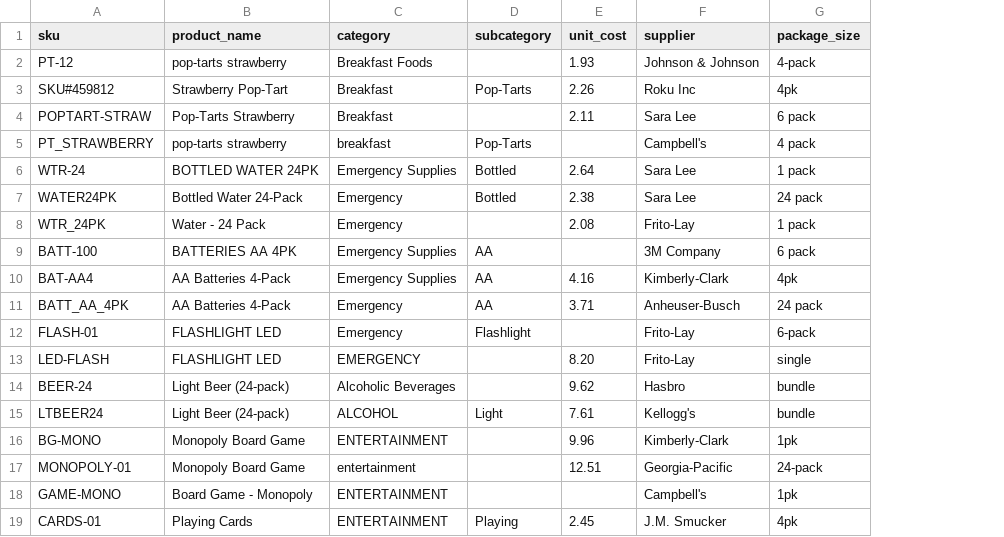
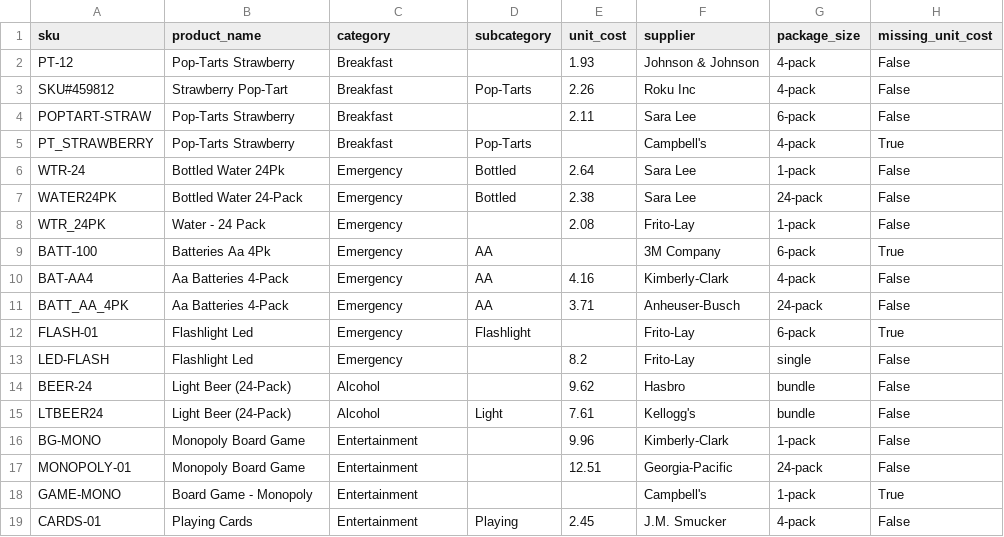
Before and after one commit to marykahmed77-cmd/walmart-hurricane-project, a CSV file: data/product_catalog.csv, drawn as a sheet; only a part is shown; the diff covers the shown part only; the diff names each change by its address in the sheet, - before the commit and + after, or states it on an @@ line.

Commit message:
Apply product catalog cleaning

```diff
--- a/data/product_catalog.csv
+++ b/data/product_catalog.csv
+column H (missing_unit_cost), rows 2-19: False | False | False | True | False | False | False | True | False | False | True | False | False | False | False | False | True | False
-B2 (product_name): pop-tarts strawberry
+B2 (product_name): Pop-Tarts Strawberry
-C2 (category): Breakfast Foods
+C2 (category): Breakfast
-G3 (package_size): 4pk
+G3 (package_size): 4-pack
-G4 (package_size): 6 pack
+G4 (package_size): 6-pack
-B5 (product_name): pop-tarts strawberry
+B5 (product_name): Pop-Tarts Strawberry
-C5 (category): breakfast
+C5 (category): Breakfast
-G5 (package_size): 4 pack
+G5 (package_size): 4-pack
-B6 (product_name): BOTTLED WATER 24PK
+B6 (product_name): Bottled Water 24Pk
-C6 (category): Emergency Supplies
+C6 (category): Emergency
-G6 (package_size): 1 pack
+G6 (package_size): 1-pack
-G7 (package_size): 24 pack
+G7 (package_size): 24-pack
-G8 (package_size): 1 pack
+G8 (package_size): 1-pack
-B9 (product_name): BATTERIES AA 4PK
+B9 (product_name): Batteries Aa 4Pk
-C9:C10 (category): Emergency Supplies
+C9:C10 (category): Emergency
-G9 (package_size): 6 pack
+G9 (package_size): 6-pack
-B10:B11 (product_name): AA Batteries 4-Pack
+B10:B11 (product_name): Aa Batteries 4-Pack
-G10 (package_size): 4pk
+G10 (package_size): 4-pack
-G11 (package_size): 24 pack
+G11 (package_size): 24-pack
-B12:B13 (product_name): FLASHLIGHT LED
+B12:B13 (product_name): Flashlight Led
-C13 (category): EMERGENCY
+C13 (category): Emergency
-E13 (unit_cost): 8.20
+E13 (unit_cost): 8.2
-B14:B15 (product_name): Light Beer (24-pack)
+B14:B15 (product_name): Light Beer (24-Pack)
-C14 (category): Alcoholic Beverages
+C14 (category): Alcohol
-C15 (category): ALCOHOL
+C15 (category): Alcohol
-C16 (category): ENTERTAINMENT
+C16 (category): Entertainment
-G16 (package_size): 1pk
+G16 (package_size): 1-pack
-C17 (category): entertainment
+C17 (category): Entertainment
-C18:C19 (category): ENTERTAINMENT
+C18:C19 (category): Entertainment
-G18 (package_size): 1pk
+G18 (package_size): 1-pack
-G19 (package_size): 4pk
+G19 (package_size): 4-pack
```
Also changed, not shown: 46 edited cells elsewhere in this file.
